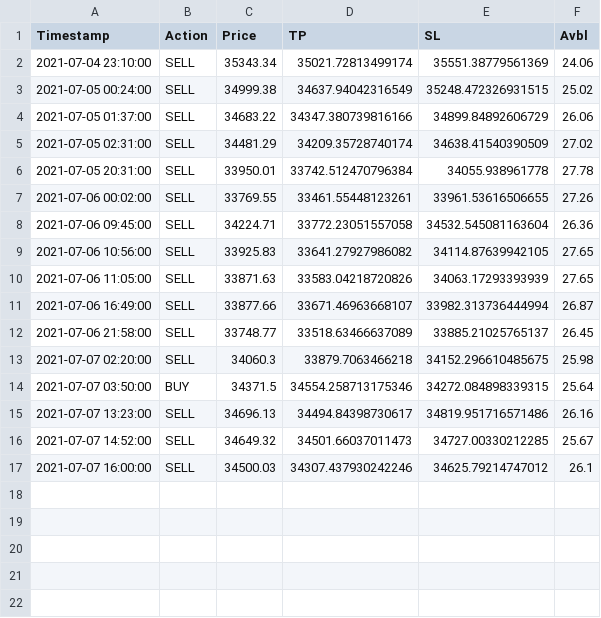
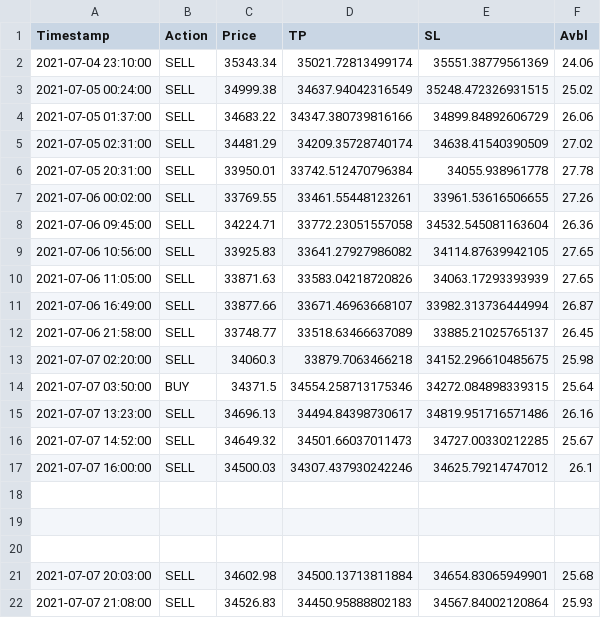
Before and after one commit to tttienthinh/GA-trading, a CSV file: data.csv, drawn as a sheet; the diff names each change by its address in the sheet, - before the commit and + after, or states it on an @@ line.

Commit message:
Raspberry data

```diff
--- a/data.csv
+++ b/data.csv
+row 18: (empty)
+row 19: (empty)
+row 20: (empty)
+row 21: 2021-07-07 20:03:00 | SELL | 34602.98 | 34500.13713811884 | 34654.83065949901 | 25.68
+row 22: 2021-07-07 21:08:00 | SELL | 34526.83 | 34450.95888802183 | 34567.84002120864 | 25.93
```
Also changed, not shown: BTCUSDT-1m-data.csv, 1 other file.
